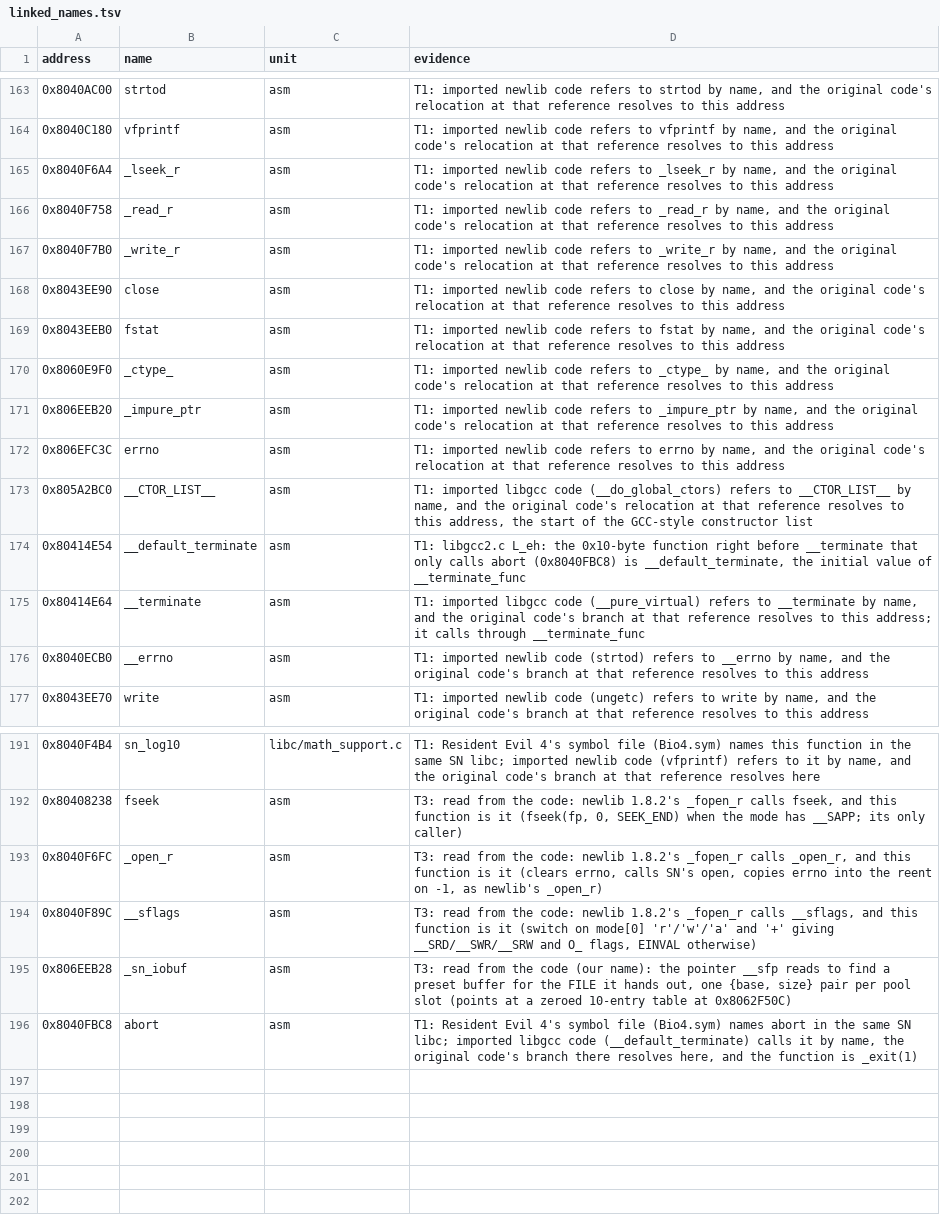
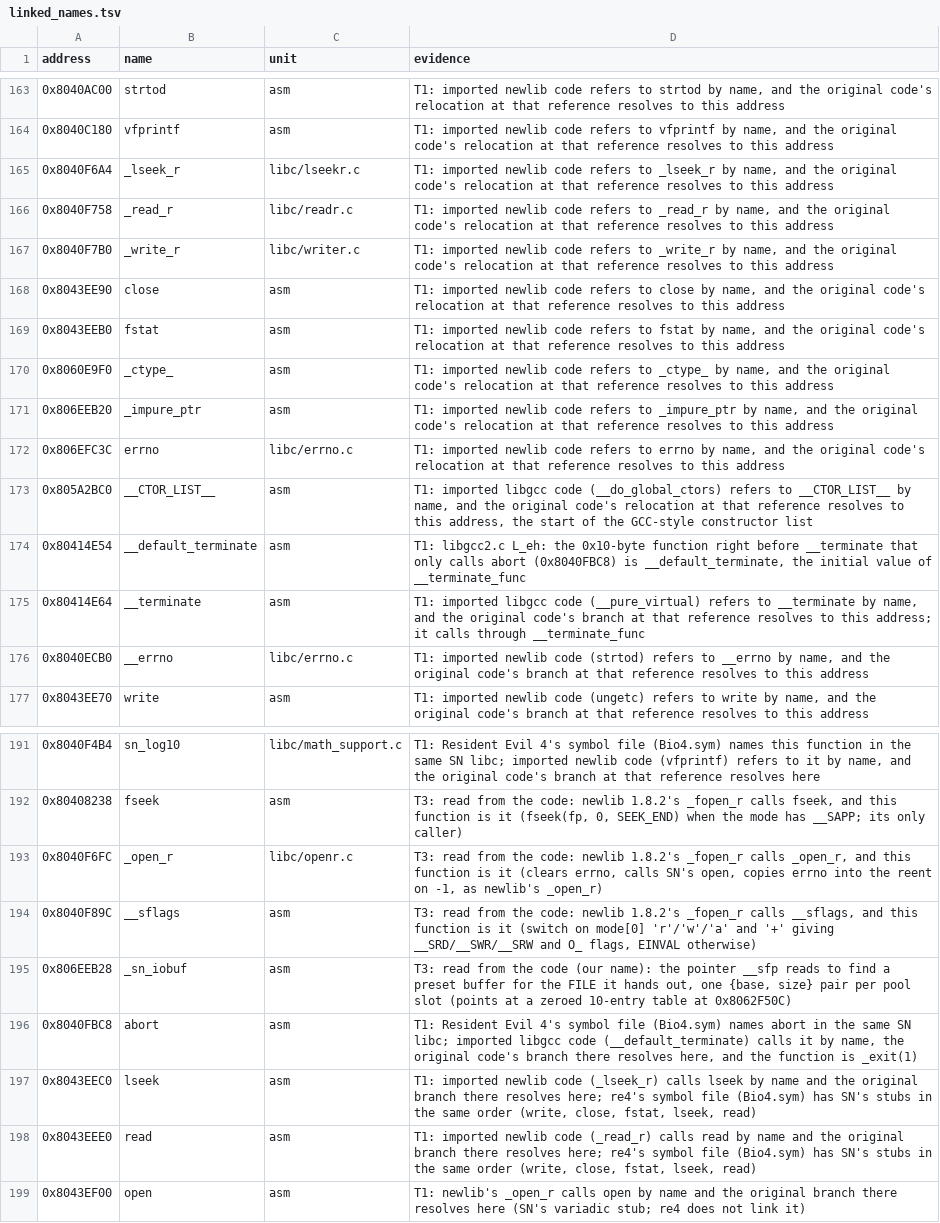
Before and after one commit to mitsevox/mvp2005, a TSV file: config/GV4E69/linked_names.tsv, drawn as a sheet; only a part is shown, gaps mark what is left out.

```diff
--- a/config/GV4E69/linked_names.tsv
+++ b/config/GV4E69/linked_names.tsv
@@ -164,5 +164,5 @@ address	name	unit	evidence
 0x8040C180	vfprintf	asm	T1: imported newlib code refers to vfprintf by name, and the original code's relocation at that reference resolves to this address
-0x8040F6A4	_lseek_r	asm	T1: imported newlib code refers to _lseek_r by name, and the original code's relocation at that reference resolves to this address
-0x8040F758	_read_r	asm	T1: imported newlib code refers to _read_r by name, and the original code's relocation at that reference resolves to this address
-0x8040F7B0	_write_r	asm	T1: imported newlib code refers to _write_r by name, and the original code's relocation at that reference resolves to this address
+0x8040F6A4	_lseek_r	libc/lseekr.c	T1: imported newlib code refers to _lseek_r by name, and the original code's relocation at that reference resolves to this address
+0x8040F758	_read_r	libc/readr.c	T1: imported newlib code refers to _read_r by name, and the original code's relocation at that reference resolves to this address
+0x8040F7B0	_write_r	libc/writer.c	T1: imported newlib code refers to _write_r by name, and the original code's relocation at that reference resolves to this address
 0x8043EE90	close	asm	T1: imported newlib code refers to close by name, and the original code's relocation at that reference resolves to this address
@@ -171,3 +171,3 @@ address	name	unit	evidence
 0x806EEB20	_impure_ptr	asm	T1: imported newlib code refers to _impure_ptr by name, and the original code's relocation at that reference resolves to this address
-0x806EFC3C	errno	asm	T1: imported newlib code refers to errno by name, and the original code's relocation at that reference resolves to this address
+0x806EFC3C	errno	libc/errno.c	T1: imported newlib code refers to errno by name, and the original code's relocation at that reference resolves to this address
 0x805A2BC0	__CTOR_LIST__	asm	T1: imported libgcc code (__do_global_ctors) refers to __CTOR_LIST__ by name, and the original code's relocation at that reference resolves to this address, the start of the GCC-style constructor list
@@ -175,3 +175,3 @@ address	name	unit	evidence
 0x80414E64	__terminate	asm	T1: imported libgcc code (__pure_virtual) refers to __terminate by name, and the original code's branch at that reference resolves to this address; it calls through __terminate_func
-0x8040ECB0	__errno	asm	T1: imported newlib code (strtod) refers to __errno by name, and the original code's branch at that reference resolves to this address
+0x8040ECB0	__errno	libc/errno.c	T1: imported newlib code (strtod) refers to __errno by name, and the original code's branch at that reference resolves to this address
 0x8043EE70	write	asm	T1: imported newlib code (ungetc) refers to write by name, and the original code's branch at that reference resolves to this address
@@ -192,3 +192,3 @@ address	name	unit	evidence
 0x80408238	fseek	asm	T3: read from the code: newlib 1.8.2's _fopen_r calls fseek, and this function is it (fseek(fp, 0, SEEK_END) when the mode has __SAPP; its only caller)
-0x8040F6FC	_open_r	asm	T3: read from the code: newlib 1.8.2's _fopen_r calls _open_r, and this function is it (clears errno, calls SN's open, copies errno into the reent on -1, as newlib's _open_r)
+0x8040F6FC	_open_r	libc/openr.c	T3: read from the code: newlib 1.8.2's _fopen_r calls _open_r, and this function is it (clears errno, calls SN's open, copies errno into the reent on -1, as newlib's _open_r)
 0x8040F89C	__sflags	asm	T3: read from the code: newlib 1.8.2's _fopen_r calls __sflags, and this function is it (switch on mode[0] 'r'/'w'/'a' and '+' giving __SRD/__SWR/__SRW and O_ flags, EINVAL otherwise)
@@ -196 +196,4 @@ address	name	unit	evidence
 0x8040FBC8	abort	asm	T1: Resident Evil 4's symbol file (Bio4.sym) names abort in the same SN libc; imported libgcc code (__default_terminate) calls it by name, the original code's branch there resolves here, and the function is _exit(1)
+0x8043EEC0	lseek	asm	T1: imported newlib code (_lseek_r) calls lseek by name and the original branch there resolves here; re4's symbol file (Bio4.sym) has SN's stubs in the same order (write, close, fstat, lseek, read)
+0x8043EEE0	read	asm	T1: imported newlib code (_read_r) calls read by name and the original branch there resolves here; re4's symbol file (Bio4.sym) has SN's stubs in the same order (write, close, fstat, lseek, read)
+0x8043EF00	open	asm	T1: newlib's _open_r calls open by name and the original branch there resolves here (SN's variadic stub; re4 does not link it)
```
Also changed, not shown: config/GV4E69/imported_units.tsv, 10 other files.
